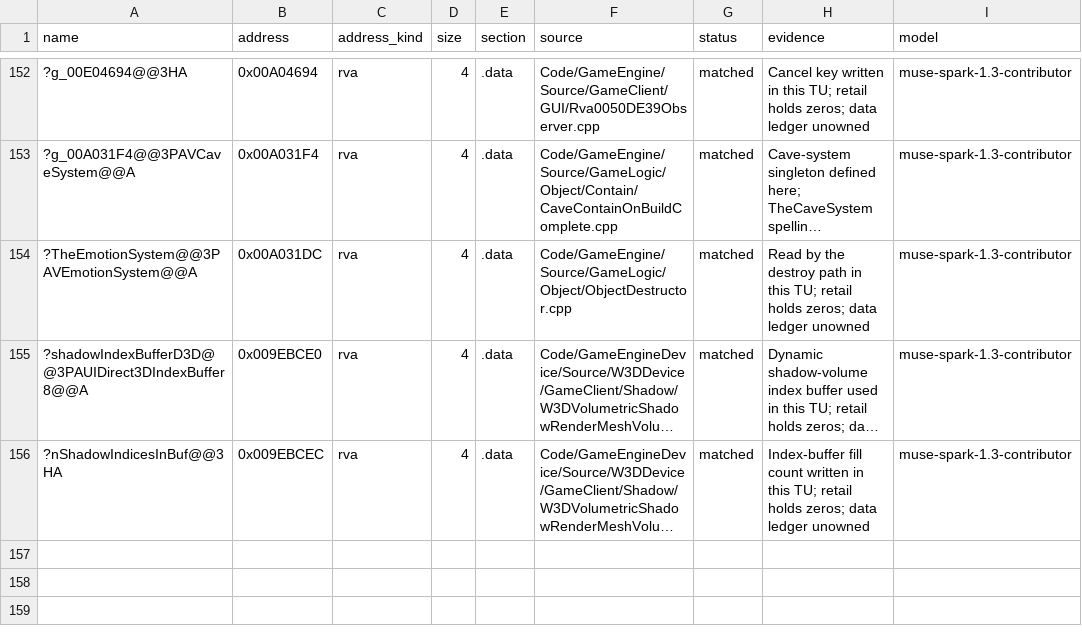
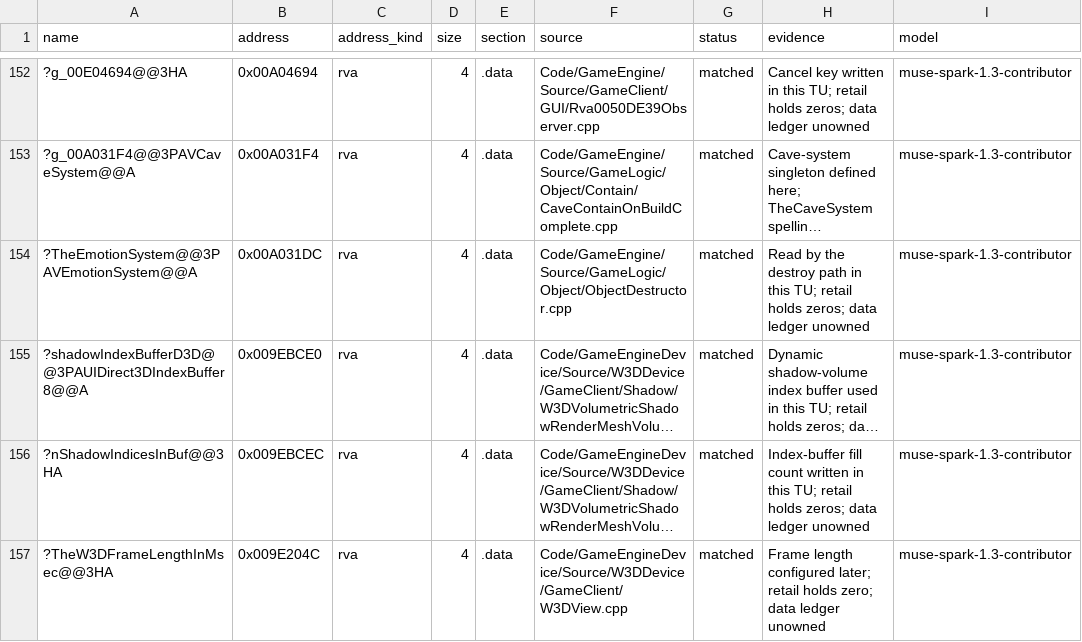
Before and after one commit to AA-plus/Open-BFME-2, a CSV file: reverse/data_rows.csv, drawn as a sheet; only a part is shown, gaps mark what is left out; long unchanged cells end in …; the diff names each change by its address in the sheet, - before the commit and + after, or states it on an @@ line.

Commit message:
Own TheW3DFrameLengthInMsec as verified 4-byte data; U gone
Frame length configured later; retail holds zero at VA 0x009E204C.
Defined + rowed here. 11/11 rows still verify. Consumers carry other
blockers, but the global resolves everywhere now.

```diff
--- a/reverse/data_rows.csv
+++ b/reverse/data_rows.csv
+row 157: ?TheW3DFrameLengthInMsec@@3HA | 0x009E204C | rva | 4 | .data | Code/GameEngineDevice/Source/W3DDevice/GameClient/W3DView.cpp | matched | Frame length configured later; retail holds zero; data ledger unowned | muse-spark-1.3-contributor
```
Also changed, not shown: 1 other file.
